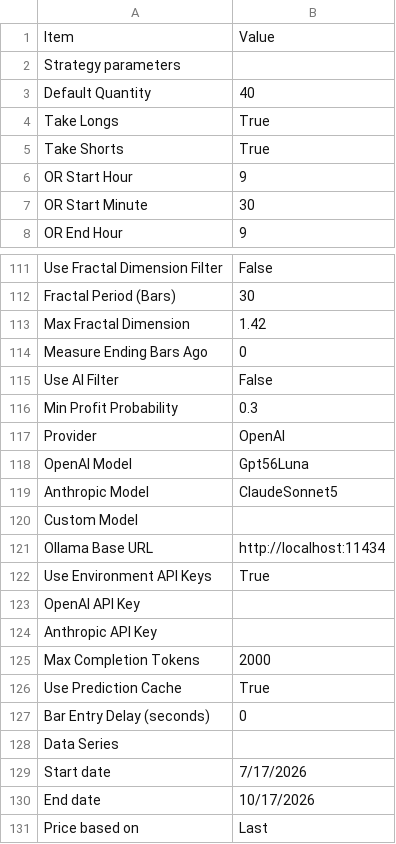
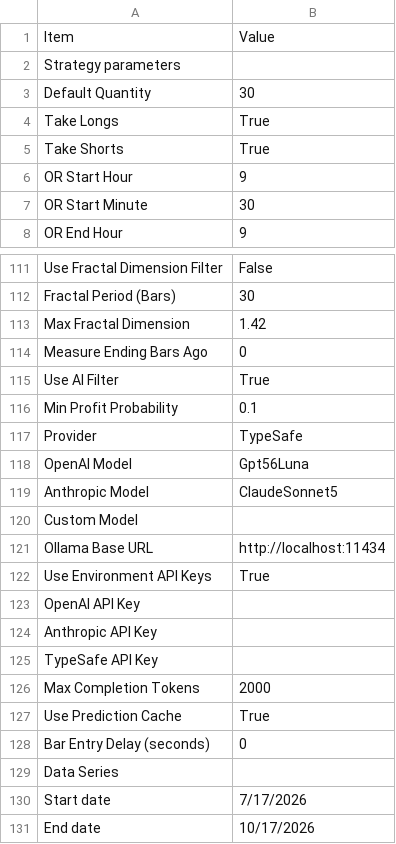
Before and after one commit to FluxTradeLLC/fluxtradenet-next, a CSV file: public/settings/cerberus-settings.csv, drawn as a sheet; only a part is shown, gaps mark what is left out; the shorter side is filled out with more unchanged rows.

```diff
--- a/public/settings/cerberus-settings.csv
+++ b/public/settings/cerberus-settings.csv
@@ -2,3 +2,3 @@ Item,Value,
 Strategy parameters,,
-Default Quantity,40,
+Default Quantity,30,
 Take Longs,True,
@@ -114,5 +114,5 @@ Max Fractal Dimension,1.42,
 Measure Ending Bars Ago,0,
-Use AI Filter,False,
-Min Profit Probability,0.3,
-Provider,OpenAI,
+Use AI Filter,True,
+Min Profit Probability,0.1,
+Provider,TypeSafe,
 OpenAI Model,Gpt56Luna,
@@ -124,2 +124,3 @@ OpenAI API Key,,
 Anthropic API Key,,
+TypeSafe API Key,,
 Max Completion Tokens,2000,
```
Also changed, not shown: public/backtests/cerberus.csv, public/backtests/hydra.csv, 7 other files.
